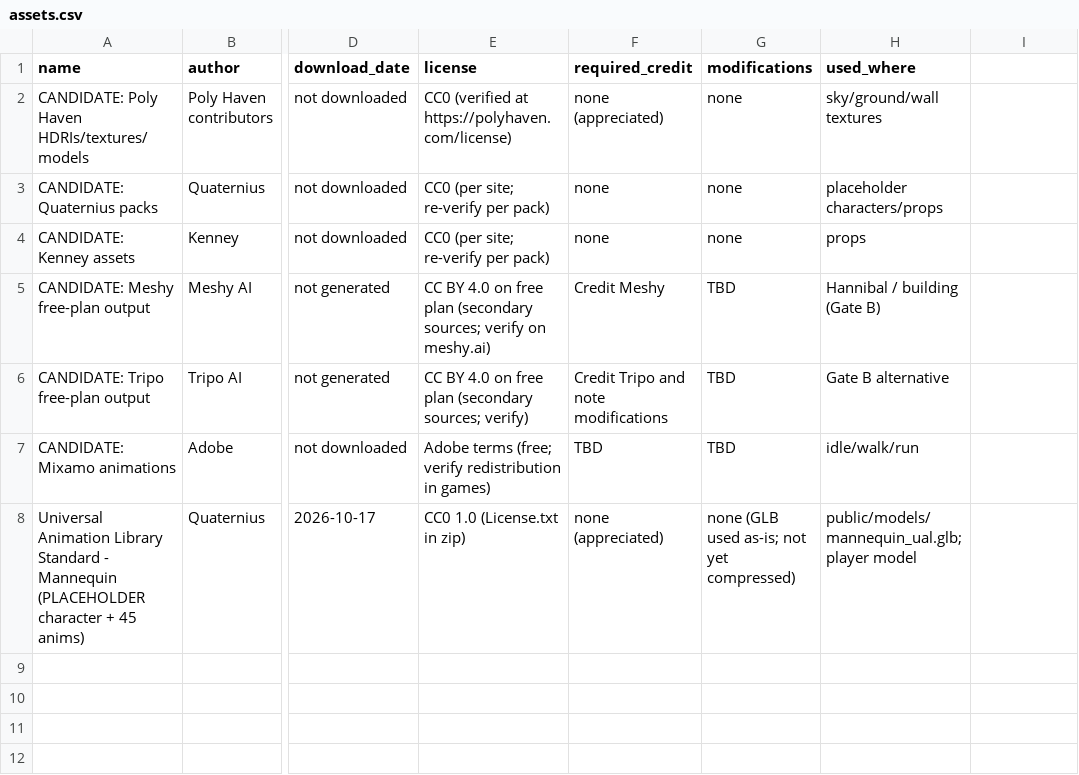
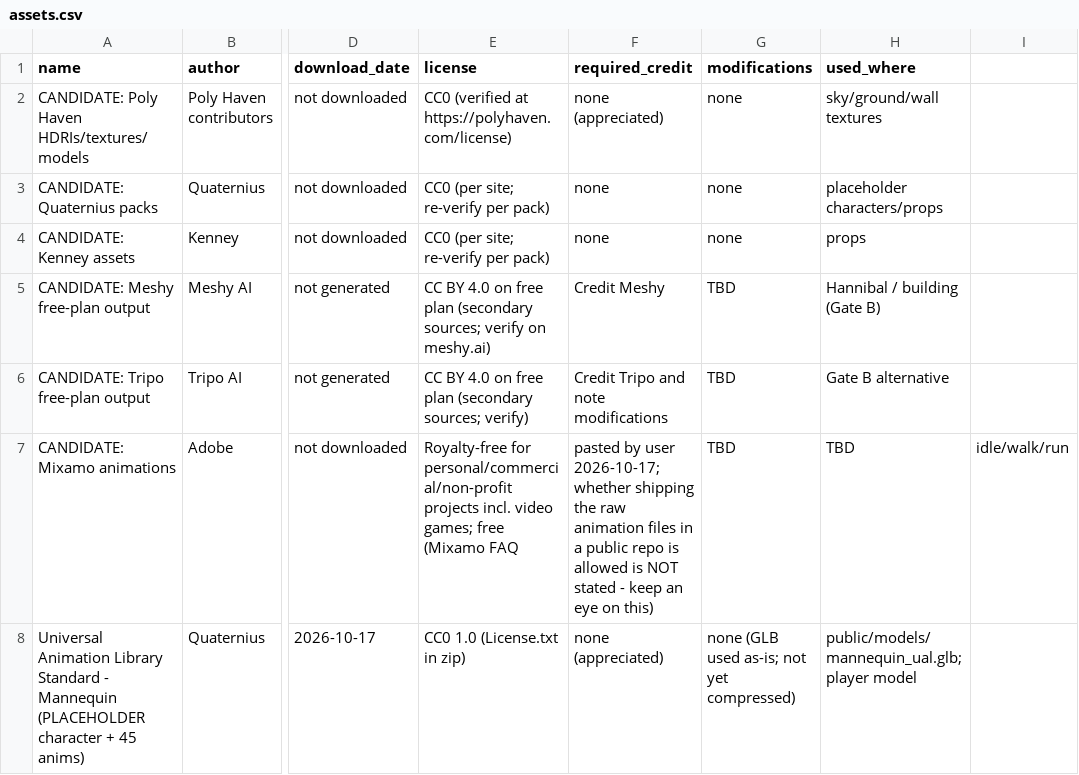
Before and after one commit to daphnoola-web/hannibal-game, a CSV file: docs/assets.csv, drawn as a sheet; only a part is shown, gaps mark what is left out; the diff names each change by its address in the sheet, - before the commit and + after, or states it on an @@ line.

```diff
--- a/docs/assets.csv
+++ b/docs/assets.csv
-E7 (license): Adobe terms (free; verify redistribution in games)
+E7 (license): Royalty-free for personal/commercial/non-profit projects incl. video games; free (Mixamo FAQ
-F7 (required_credit): TBD
+F7 (required_credit): pasted by user 2026-10-17; whether shipping the raw animation files in a public repo is allowed is NOT stated - keep an eye on this)
-H7 (used_where): idle/walk/run
+H7 (used_where): TBD
-I7: (empty)
+I7: idle/walk/run
```
